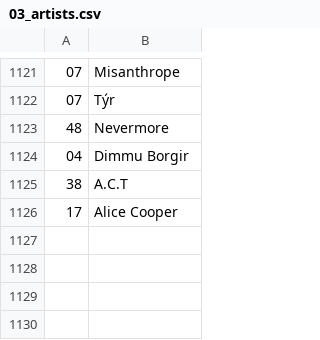
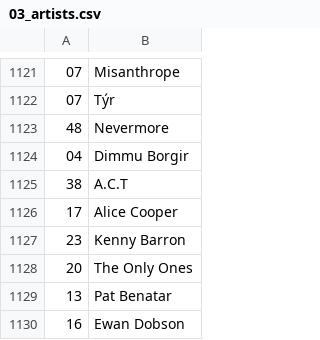
Before and after one commit to dbeley/playlist-versioning, a CSV file: files/03_artists.csv, drawn as a sheet; only a part is shown, gaps mark what is left out.

```diff
--- a/files/03_artists.csv
+++ b/files/03_artists.csv
@@ -1126 +1126,5 @@
 17;Alice Cooper
+23;Kenny Barron
+20;The Only Ones
+13;Pat Benatar
+16;Ewan Dobson
```
Also changed, not shown: files/01_result-mplaylist-missing.csv, files/01_result-mplaylist.csv, 9 other files.
